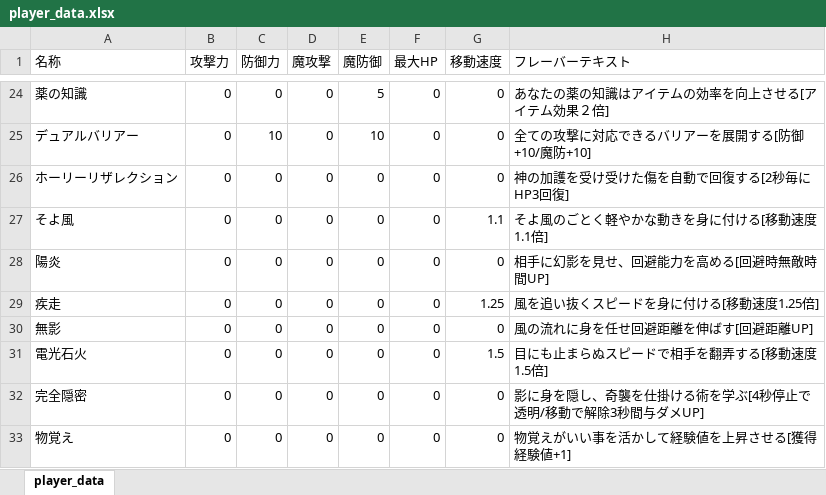
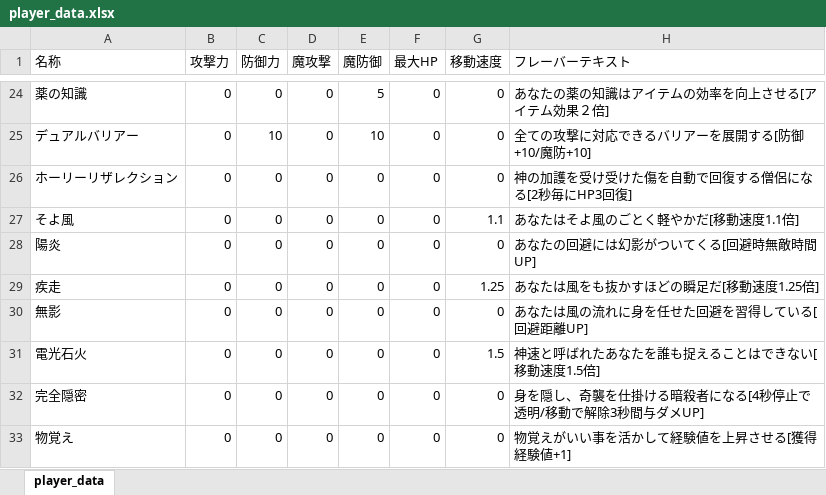
Before and after one commit to NyamLand/VSRPG, an Excel workbook: HuntingBrave_client/DATA/player_data.xlsx, sheet player_data, drawn as a sheet; only a part is shown, gaps mark what is left out; values as stored, in another font and other column widths than the file's, no borders; the diff covers the shown part only; the diff names each change by its address in the sheet, - before the commit and + after, or states it on an @@ line.

```diff
--- a/HuntingBrave_client/DATA/player_data.xlsx (sheet player_data)
+++ b/HuntingBrave_client/DATA/player_data.xlsx (sheet player_data)
-H26 (フレーバーテキスト): 神の加護を受け受けた傷を自動で回復する[2秒毎にHP3回復]
+H26 (フレーバーテキスト): 神の加護を受け受けた傷を自動で回復する僧侶になる[2秒毎にHP3回復]
-H27 (フレーバーテキスト): そよ風のごとく軽やかな動きを身に付ける[移動速度1.1倍]
+H27 (フレーバーテキスト): あなたはそよ風のごとく軽やかだ[移動速度1.1倍]
-H28 (フレーバーテキスト): 相手に幻影を見せ、回避能力を高める[回避時無敵時間UP]
+H28 (フレーバーテキスト): あなたの回避には幻影がついてくる[回避時無敵時間UP]
-H29 (フレーバーテキスト): 風を追い抜くスピードを身に付ける[移動速度1.25倍]
+H29 (フレーバーテキスト): あなたは風をも抜かすほどの瞬足だ[移動速度1.25倍]
-H30 (フレーバーテキスト): 風の流れに身を任せ回避距離を伸ばす[回避距離UP]
+H30 (フレーバーテキスト): あなたは風の流れに身を任せた回避を習得している[回避距離UP]
-H31 (フレーバーテキスト): 目にも止まらぬスピードで相手を翻弄する[移動速度1.5倍]
+H31 (フレーバーテキスト): 神速と呼ばれたあなたを誰も捉えることはできない[移動速度1.5倍]
-H32 (フレーバーテキスト): 影に身を隠し、奇襲を仕掛ける術を学ぶ[4秒停止で透明/移動で解除3秒間与ダメUP]
+H32 (フレーバーテキスト): 身を隠し、奇襲を仕掛ける暗殺者になる[4秒停止で透明/移動で解除3秒間与ダメUP]
```
Also changed, not shown: 8 edited cells elsewhere in this sheet, 5 other files.
